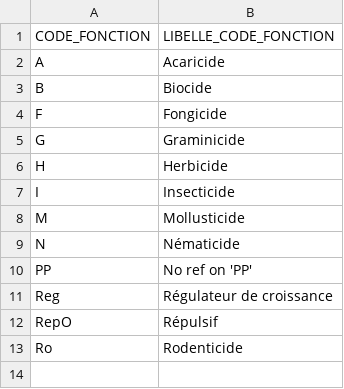
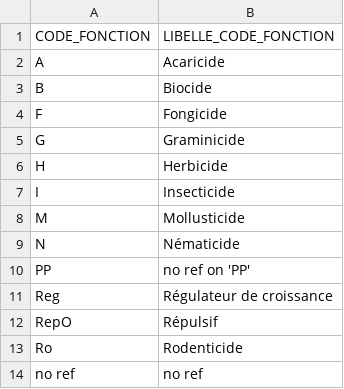
Before and after one commit to JulienParis/hydroviz, a CSV file: app/static/data/stats_web/pest_functions_web.csv, drawn as a sheet.

```diff
--- a/app/static/data/stats_web/pest_functions_web.csv
+++ b/app/static/data/stats_web/pest_functions_web.csv
@@ -9,3 +9,3 @@ M;Mollusticide
 N;Nématicide
-PP;No ref on 'PP'
+PP;no ref on 'PP'
 Reg;Régulateur de croissance
@@ -13 +13,2 @@ RepO;Répulsif
 Ro;Rodenticide
+no ref;no ref
```
Also changed, not shown: 6 other files.
